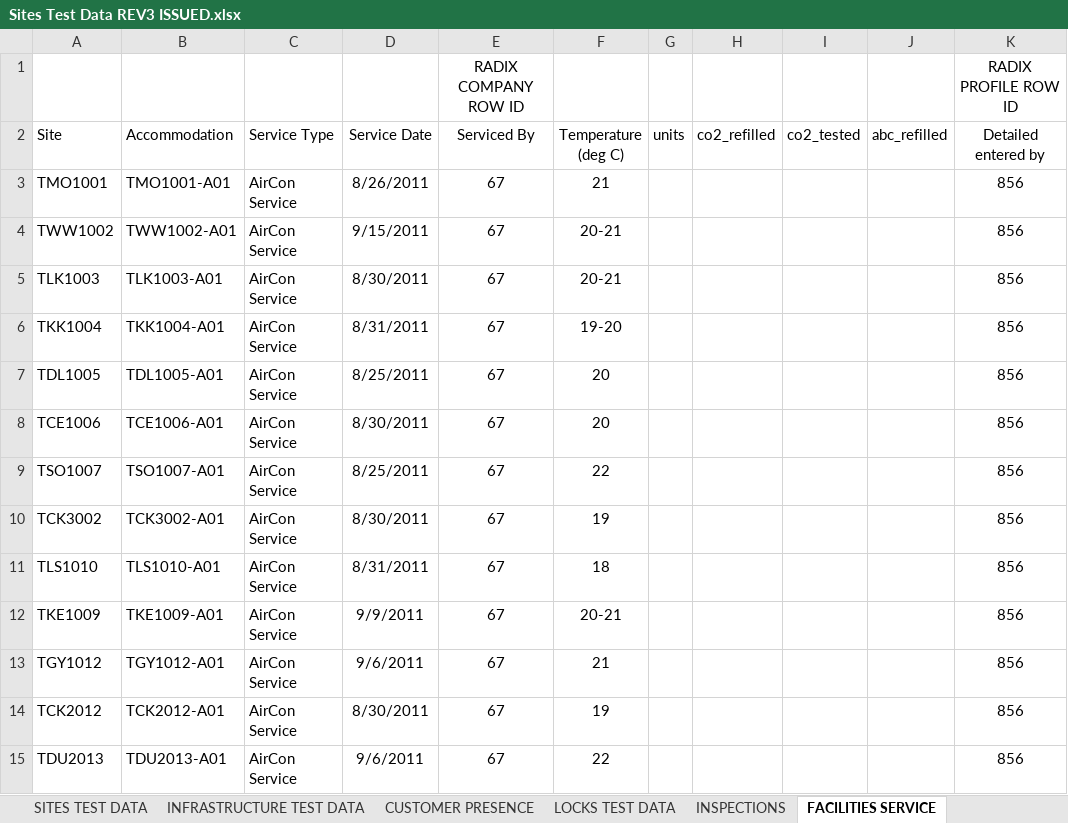
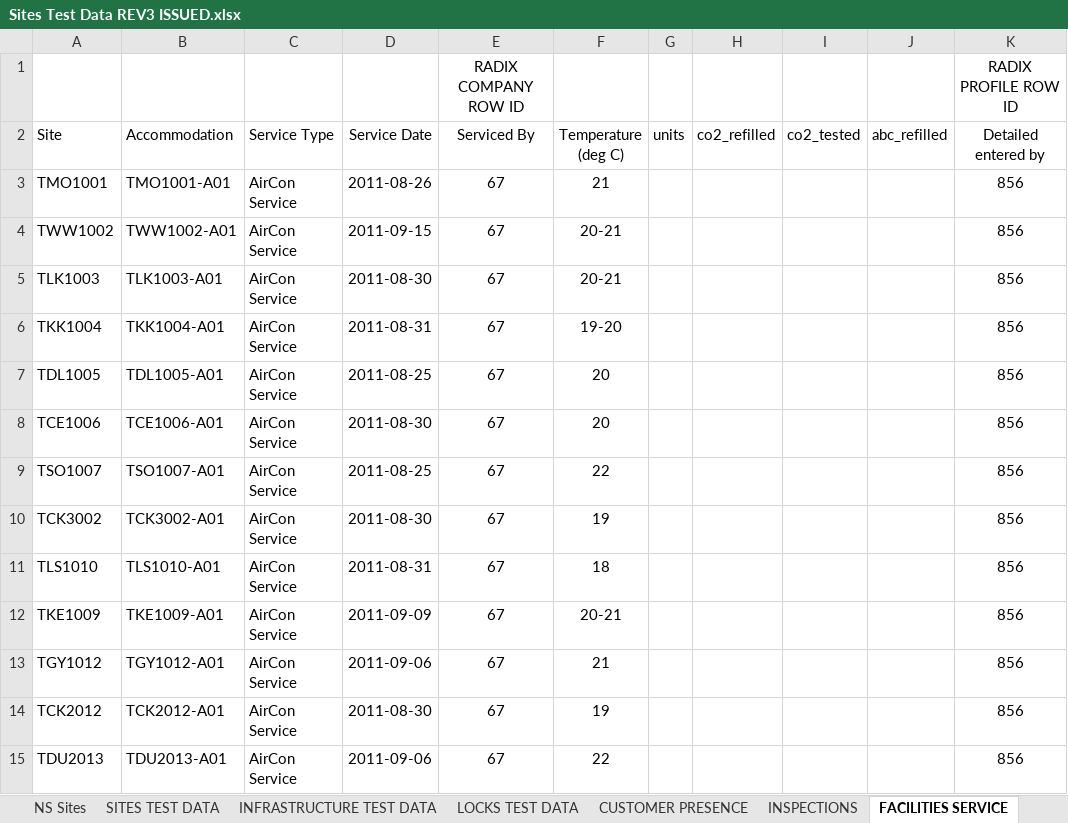
Before and after one commit to ossmcloud/OSSMTWC, an Excel workbook: .docs/data/Sites Test Data REV3 ISSUED.xlsx, sheet FACILITIES SERVICE, drawn as a sheet; only a part is shown; values as stored, in another font and other column widths than the file's, no borders; the diff covers the shown part only; the diff names each change by its address in the sheet, - before the commit and + after, or states it on an @@ line.

Commit message:
data import

```diff
--- a/.docs/data/Sites Test Data REV3 ISSUED.xlsx (sheet FACILITIES SERVICE)
+++ b/.docs/data/Sites Test Data REV3 ISSUED.xlsx (sheet FACILITIES SERVICE)
+sheet tab: NS Sites
@@ sheet tab order changed: NS Sites | SITES TEST DATA | INFRASTRUCTURE TEST DATA | LOCKS TEST DATA | CUSTOMER PRESENCE | INSPECTIONS | FACILITIES SERVICE @@
-D3 (Service Date): 8/26/2011
+D3 (Service Date): 2011-08-26
-D4 (Service Date): 9/15/2011
+D4 (Service Date): 2011-09-15
-D5 (Service Date): 8/30/2011
+D5 (Service Date): 2011-08-30
-D6 (Service Date): 8/31/2011
+D6 (Service Date): 2011-08-31
-D7 (Service Date): 8/25/2011
+D7 (Service Date): 2011-08-25
-D8 (Service Date): 8/30/2011
+D8 (Service Date): 2011-08-30
-D9 (Service Date): 8/25/2011
+D9 (Service Date): 2011-08-25
-D10 (Service Date): 8/30/2011
+D10 (Service Date): 2011-08-30
-D11 (Service Date): 8/31/2011
+D11 (Service Date): 2011-08-31
-D12 (Service Date): 9/9/2011
+D12 (Service Date): 2011-09-09
-D13 (Service Date): 9/6/2011
+D13 (Service Date): 2011-09-06
-D14 (Service Date): 8/30/2011
+D14 (Service Date): 2011-08-30
-D15 (Service Date): 9/6/2011
+D15 (Service Date): 2011-09-06
```
Also changed, not shown: 914 edited cells elsewhere in this sheet, sheet INFRASTRUCTURE TEST DATA, sheet PLANNING, sheet E&LP SERVICE, sheet SITES TEST DATA, sheet CAPACITY REVIEWS, sheet LAND, 1 more sheet, formulas that keep their value, .docs/data/Sites Objects Schemas REV7 ISSUED (NetSuite Actions).xlsx, .docs/data/Sites Objects Schemas REV7 ISSUED.xlsx, 22 other files.
